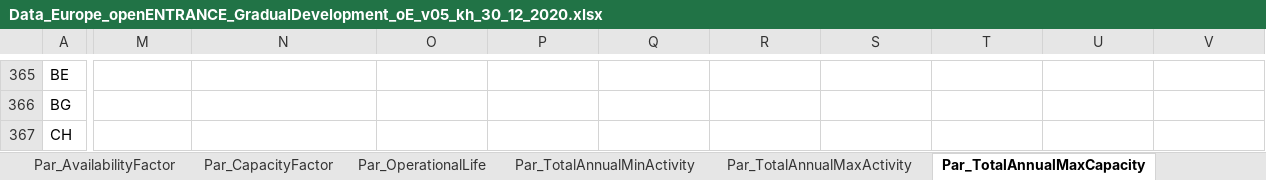
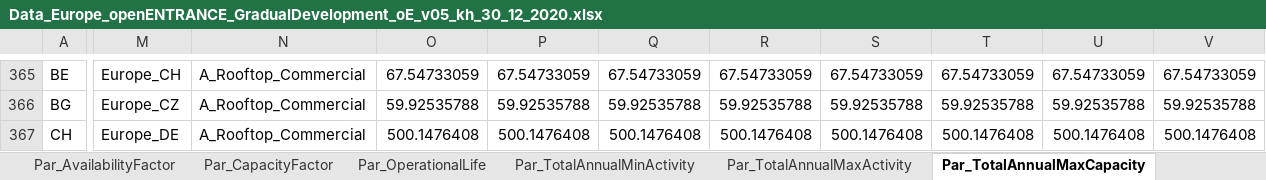
Before and after one commit to Norskeaksel/Code_for_master, an Excel workbook: AddRegions/Inputdata/Data_Europe_openENTRANCE_GradualDevelopment_oE_v05_kh_30_12_2020.xlsx, sheet Par_TotalAnnualMaxCapacity, drawn as a sheet; only a part is shown, gaps mark what is left out; values as stored, in another font and other column widths than the file's, no borders; the diff covers the shown part only; the diff names each change by its address in the sheet, - before the commit and + after, or states it on an @@ line.

```diff
--- a/AddRegions/Inputdata/Data_Europe_openENTRANCE_GradualDevelopment_oE_v05_kh_30_12_2020.xlsx (sheet Par_TotalAnnualMaxCapacity)
+++ b/AddRegions/Inputdata/Data_Europe_openENTRANCE_GradualDevelopment_oE_v05_kh_30_12_2020.xlsx (sheet Par_TotalAnnualMaxCapacity)
-M365: (empty)
+M365: Europe_CH
-N365:N367: (empty)
+N365:N367: A_Rooftop_Commercial
-O365: (empty)
+O365: 67.54733059
-P365: (empty)
+P365: 67.54733059
-Q365: (empty)
+Q365: 67.54733059
-R365: (empty)
+R365: 67.54733059
-S365: (empty)
+S365: 67.54733059
-T365: (empty)
+T365: 67.54733059
-U365: (empty)
+U365: 67.54733059
-V365: (empty)
+V365: 67.54733059
-M366: (empty)
+M366: Europe_CZ
-O366: (empty)
+O366: 59.92535788
-P366: (empty)
+P366: 59.92535788
-Q366: (empty)
+Q366: 59.92535788
-R366: (empty)
+R366: 59.92535788
-S366: (empty)
+S366: 59.92535788
-T366: (empty)
+T366: 59.92535788
-U366: (empty)
+U366: 59.92535788
-V366: (empty)
+V366: 59.92535788
-M367: (empty)
+M367: Europe_DE
-O367: (empty)
+O367: 500.1476408
-P367: (empty)
+P367: 500.1476408
-Q367: (empty)
+Q367: 500.1476408
-R367: (empty)
+R367: 500.1476408
-S367: (empty)
+S367: 500.1476408
-T367: (empty)
+T367: 500.1476408
-U367: (empty)
+U367: 500.1476408
-V367: (empty)
+V367: 500.1476408
```
Also changed, not shown: 306 edited cells elsewhere in this sheet, sheet Par_TradeRoute, sheet Par_ResidualCapacity, sheet Par_ModelPeriodActivityMaxLimit, other sheet tabs, 5 other files.
